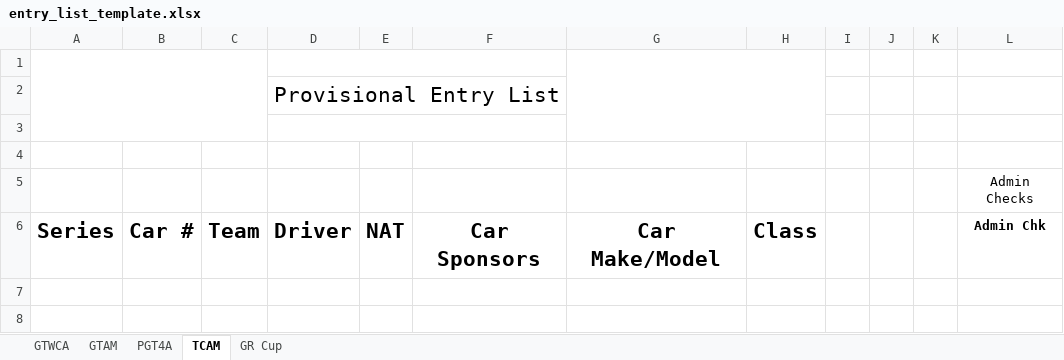
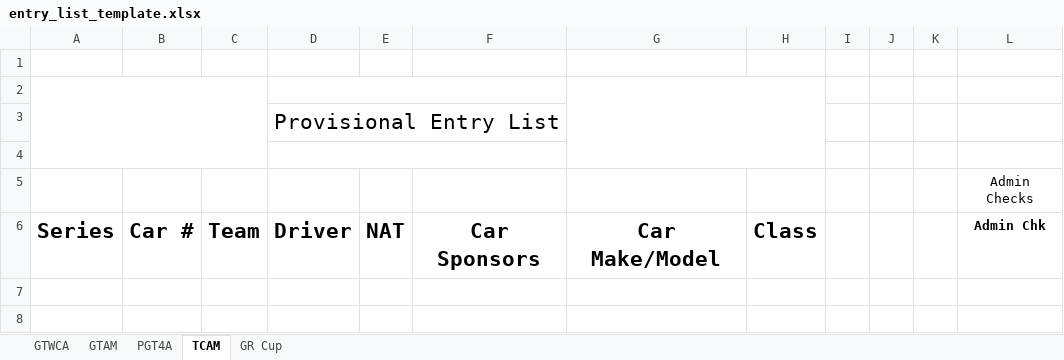
Before and after one commit to woobrendan/sro_sign_in, an Excel workbook: templates/entry_list_template.xlsx, sheet TCAM, drawn as a sheet; only a part is shown; values as stored, in another font and other column widths than the file's, no borders; charts and pictures and table styles not drawn; removed rows and columns are numbered as before the commit, all else as after; rows hold the shown columns only; the diff names each change by its address in the sheet, - before the commit and + after, or states it on an @@ line.

Commit message:
fix all templates to start at A7, and have event title beging at D2 and date at D4

```diff
--- a/templates/entry_list_template.xlsx (sheet TCAM)
+++ b/templates/entry_list_template.xlsx (sheet TCAM)
-A1:C3 merged
-D1:F1 merged
-G1:H3 merged
+row 2: (empty)
-row 3: (empty)
+D4:F4 merged
```
Also changed, not shown: sheet GTWCA, sheet GR Cup, charts or pictures.
